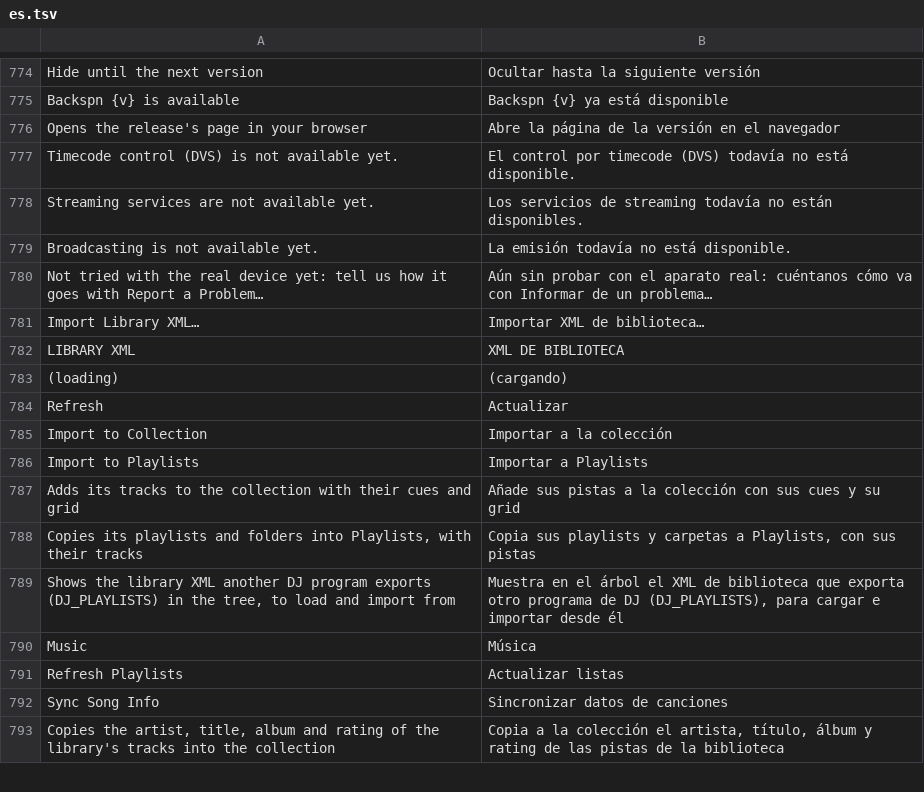
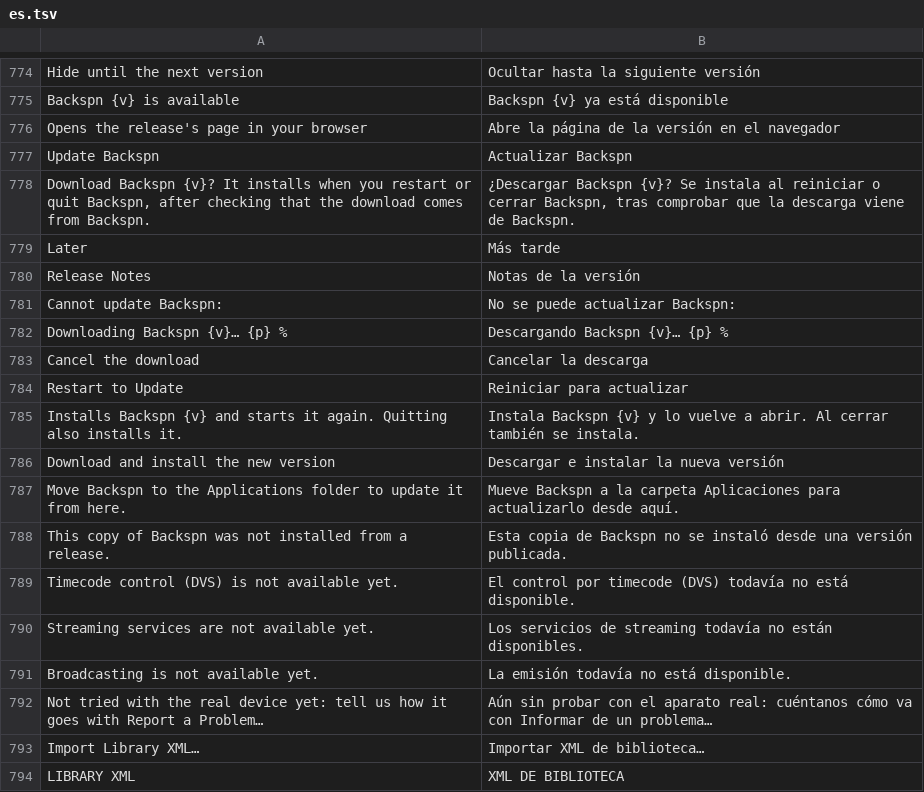
Before and after one commit to suitux/Backspn, a TSV file: crates/app/lang/es.tsv, drawn as a sheet; only a part is shown, gaps mark what is left out; the shorter side is filled out with more unchanged rows.

Commit message:
updater

```diff
--- a/crates/app/lang/es.tsv
+++ b/crates/app/lang/es.tsv
@@ -776,2 +776,14 @@ Backspn {v} is available	Backspn {v} ya está disponible
 Opens the release's page in your browser	Abre la página de la versión en el navegador
+Update Backspn	Actualizar Backspn
+Download Backspn {v}? It installs when you restart or quit Backspn, after checking that the download comes from Backspn.	¿Descargar Backspn {v}? Se instala al reiniciar o cerrar Backspn, tras comprobar que la descarga viene de Backspn.
+Later	Más tarde
+Release Notes	Notas de la versión
+Cannot update Backspn:	No se puede actualizar Backspn:
+Downloading Backspn {v}… {p} %	Descargando Backspn {v}… {p} %
+Cancel the download	Cancelar la descarga
+Restart to Update	Reiniciar para actualizar
+Installs Backspn {v} and starts it again. Quitting also installs it.	Instala Backspn {v} y lo vuelve a abrir. Al cerrar también se instala.
+Download and install the new version	Descargar e instalar la nueva versión
+Move Backspn to the Applications folder to update it from here.	Mueve Backspn a la carpeta Aplicaciones para actualizarlo desde aquí.
+This copy of Backspn was not installed from a release.	Esta copia de Backspn no se instaló desde una versión publicada.
 Timecode control (DVS) is not available yet.	El control por timecode (DVS) todavía no está disponible.
```
Also changed, not shown: 12 other files.
